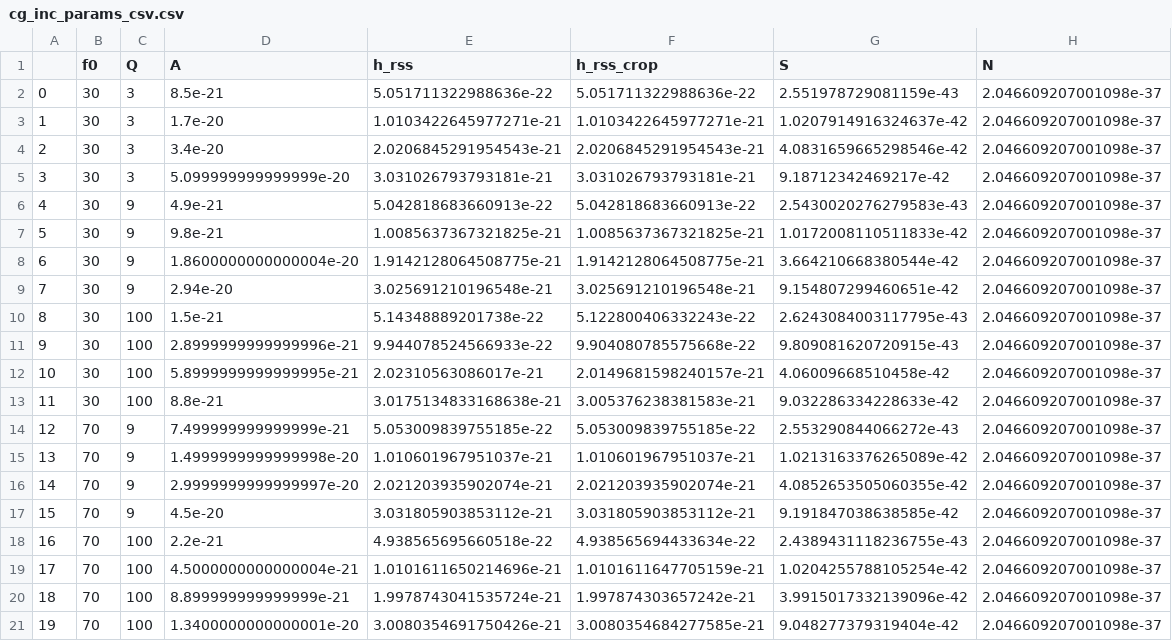
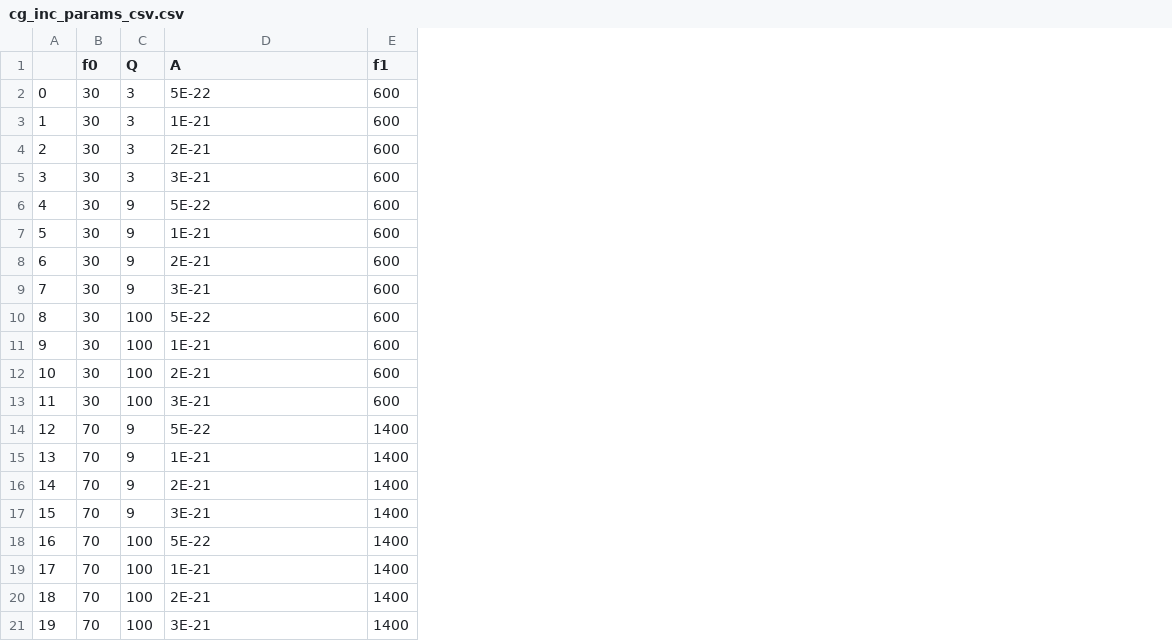
Before and after one commit to TomMarianer/gwml, a CSV file: shared/injection_params/cg_inc_params_csv.csv, drawn as a sheet; removed rows and columns are numbered as before the commit, all else as after; the diff names each change by its address in the sheet, - before the commit and + after, or states it on an @@ line.

Commit message:
added plotting cells to process_injected.ipynb fixed missing imports to map_tools.py modified inject_ccsn.py to support polarization angles different than 0 modified inject_times.py and inject_tools.py to suppurt polarized injections and changed the amplitude so now the given amplitude is h_rss and the normalization is done in the script added backups to inject_times and inject_tools created new injection_params files to inject new signals according to the changes in inject_times.py and inject_tools.py

```diff
--- a/shared/injection_params/cg_inc_params_csv.csv
+++ b/shared/injection_params/cg_inc_params_csv.csv
-column E (h_rss), rows 2-21: 5.051711322988636e-22 | 1.0103422645977271e-21 | 2.0206845291954543e-21 | 3.031026793793181e-21 | 5.042818683660913e-22 | 1.0085637367321825e-21 | 1.9142128064508775e-21 | 3.025691210196548e-21 | 5.14348889201738e-22 | 9.944078524566933e-22 | 2.02310563086017e-21 | 3.0175134833168638e-21 | 5.053009839755185e-22 | 1.010601967951037e-21 | 2.021203935902074e-21 | 3.031805903853112e-21 | 4.938565695660518e-22 | 1.0101611650214696e-21 | 1.9978743041535724e-21 | 3.0080354691750426e-21
-column F (h_rss_crop), rows 2-21: 5.051711322988636e-22 | 1.0103422645977271e-21 | 2.0206845291954543e-21 | 3.031026793793181e-21 | 5.042818683660913e-22 | 1.0085637367321825e-21 | 1.9142128064508775e-21 | 3.025691210196548e-21 | 5.122800406332243e-22 | 9.904080785575668e-22 | 2.0149681598240157e-21 | 3.005376238381583e-21 | 5.053009839755185e-22 | 1.010601967951037e-21 | 2.021203935902074e-21 | 3.031805903853112e-21 | 4.938565694433634e-22 | 1.0101611647705159e-21 | 1.997874303657242e-21 | 3.0080354684277585e-21
-column G (S), rows 2-21: 2.551978729081159e-43 | 1.0207914916324637e-42 | 4.0831659665298546e-42 | 9.18712342469217e-42 | 2.5430020276279583e-43 | 1.0172008110511833e-42 | 3.664210668380544e-42 | 9.154807299460651e-42 | 2.6243084003117795e-43 | 9.809081620720915e-43 | 4.06009668510458e-42 | 9.032286334228633e-42 | 2.553290844066272e-43 | 1.0213163376265089e-42 | 4.0852653505060355e-42 | 9.191847038638585e-42 | 2.4389431118236755e-43 | 1.0204255788105254e-42 | 3.9915017332139096e-42 | 9.048277379319404e-42
-column H (N), rows 2-21: all 2.046609207001098e-37
+column E (f1), rows 2-21: 600 | 600 | 600 | 600 | 600 | 600 | 600 | 600 | 600 | 600 | 600 | 600 | 1400 | 1400 | 1400 | 1400 | 1400 | 1400 | 1400 | 1400
-D2 (A): 8.5e-21
+D2 (A): 5E-22
-D3 (A): 1.7e-20
+D3 (A): 1E-21
-D4 (A): 3.4e-20
+D4 (A): 2E-21
-D5 (A): 5.099999999999999e-20
+D5 (A): 3E-21
-D6 (A): 4.9e-21
+D6 (A): 5E-22
-D7 (A): 9.8e-21
+D7 (A): 1E-21
-D8 (A): 1.8600000000000004e-20
+D8 (A): 2E-21
-D9 (A): 2.94e-20
+D9 (A): 3E-21
-D10 (A): 1.5e-21
+D10 (A): 5E-22
-D11 (A): 2.8999999999999996e-21
+D11 (A): 1E-21
-D12 (A): 5.8999999999999995e-21
+D12 (A): 2E-21
-D13 (A): 8.8e-21
+D13 (A): 3E-21
-D14 (A): 7.499999999999999e-21
+D14 (A): 5E-22
-D15 (A): 1.4999999999999998e-20
+D15 (A): 1E-21
-D16 (A): 2.9999999999999997e-20
+D16 (A): 2E-21
-D17 (A): 4.5e-20
+D17 (A): 3E-21
-D18 (A): 2.2e-21
+D18 (A): 5E-22
-D19 (A): 4.5000000000000004e-21
+D19 (A): 1E-21
-D20 (A): 8.899999999999999e-21
+D20 (A): 2E-21
-D21 (A): 1.3400000000000001e-20
+D21 (A): 3E-21
```
Also changed, not shown: shared/injection_params/cg_double_params_csv.csv, shared/injection_params/sg_params_csv.csv, 13 other files.
